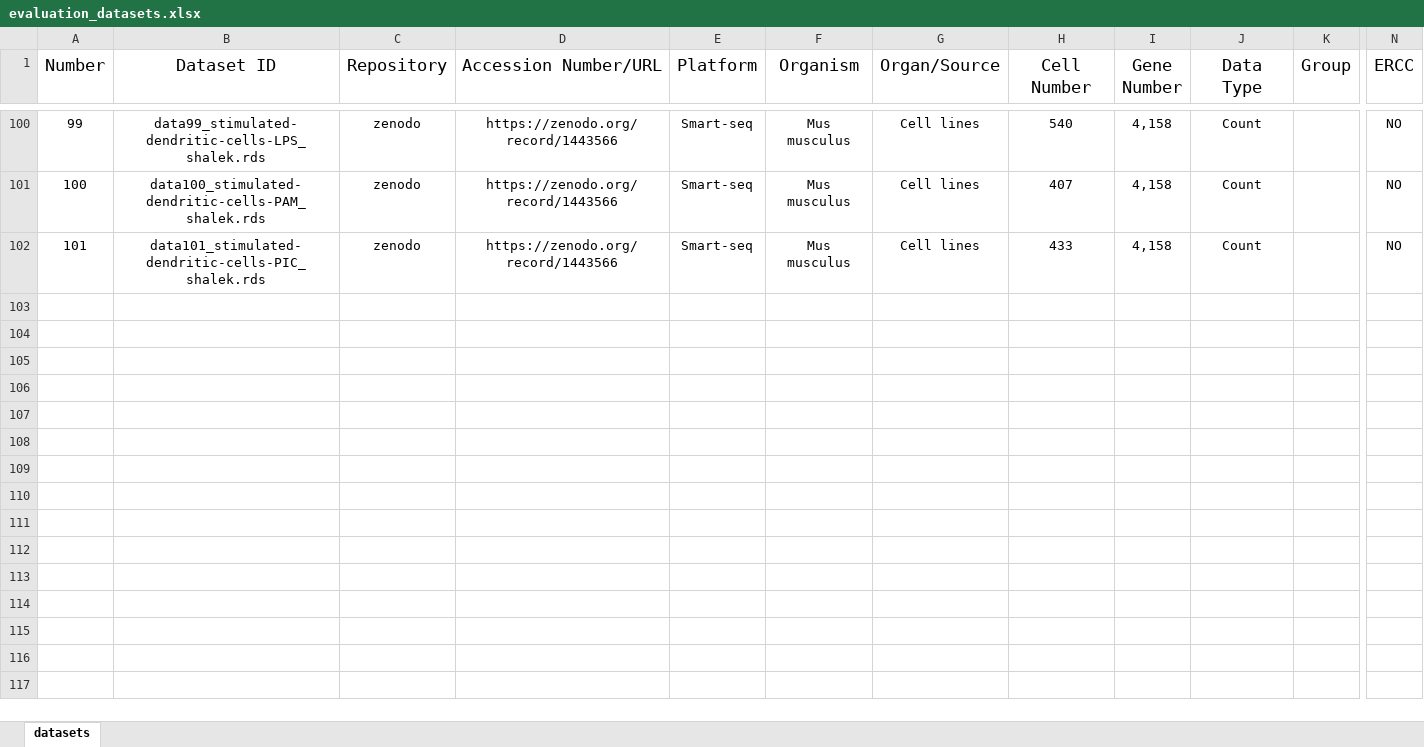
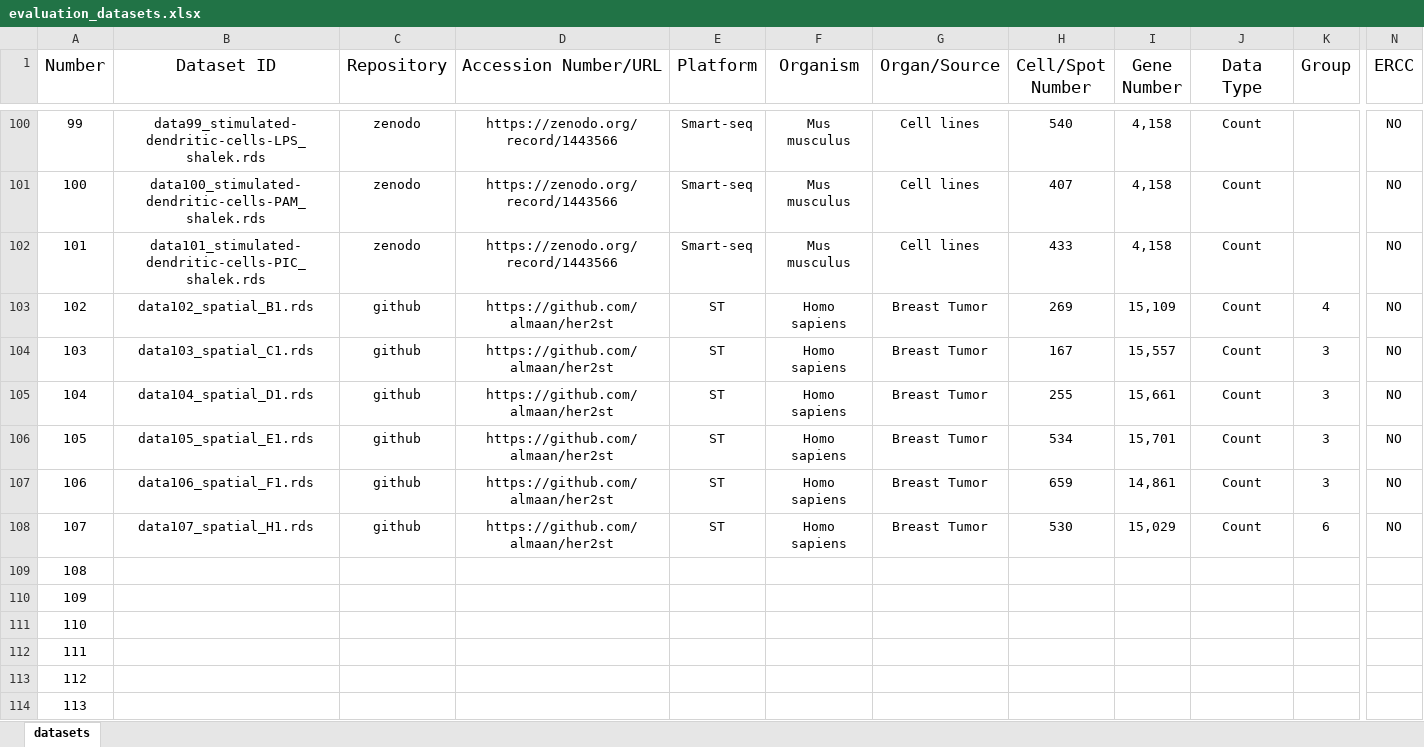
Before and after one commit to duohongrui/simbenchmark, an Excel workbook: Chunk1-Data preparation/evaluation_datasets.xlsx, sheet datasets, drawn as a sheet; only a part is shown, gaps mark what is left out; values as stored, in another font and other column widths than the file's, no borders; rows hold the shown columns only; the diff covers the shown part only; the diff names each change by its address in the sheet, - before the commit and + after, or states it on an @@ line.

Commit message:
add datasets and fix BASiCS

```diff
--- a/Chunk1-Data preparation/evaluation_datasets.xlsx (sheet datasets)
+++ b/Chunk1-Data preparation/evaluation_datasets.xlsx (sheet datasets)
-H1: Cell Number
+H1: Cell/Spot Number
+row 103: 102 | data102_spatial_B1.rds | github | https://github.com/almaan/her2st | ST | Homo sapiens | Breast Tumor | 269 | 15,109 | Count | 4 | NO
+row 104: 103 | data103_spatial_C1.rds | github | https://github.com/almaan/her2st | ST | Homo sapiens | Breast Tumor | 167 | 15,557 | Count | 3 | NO
+row 105: 104 | data104_spatial_D1.rds | github | https://github.com/almaan/her2st | ST | Homo sapiens | Breast Tumor | 255 | 15,661 | Count | 3 | NO
+row 106: 105 | data105_spatial_E1.rds | github | https://github.com/almaan/her2st | ST | Homo sapiens | Breast Tumor | 534 | 15,701 | Count | 3 | NO
+row 107: 106 | data106_spatial_F1.rds | github | https://github.com/almaan/her2st | ST | Homo sapiens | Breast Tumor | 659 | 14,861 | Count | 3 | NO
+row 108: 107 | data107_spatial_H1.rds | github | https://github.com/almaan/her2st | ST | Homo sapiens | Breast Tumor | 530 | 15,029 | Count | 6 | NO
+row 109: 108
+row 110: 109
+row 111: 110
+row 112: 111
+row 113: 112
+row 114: 113
```
Also changed, not shown: 11 added rows elsewhere in this sheet, 3 other files.
